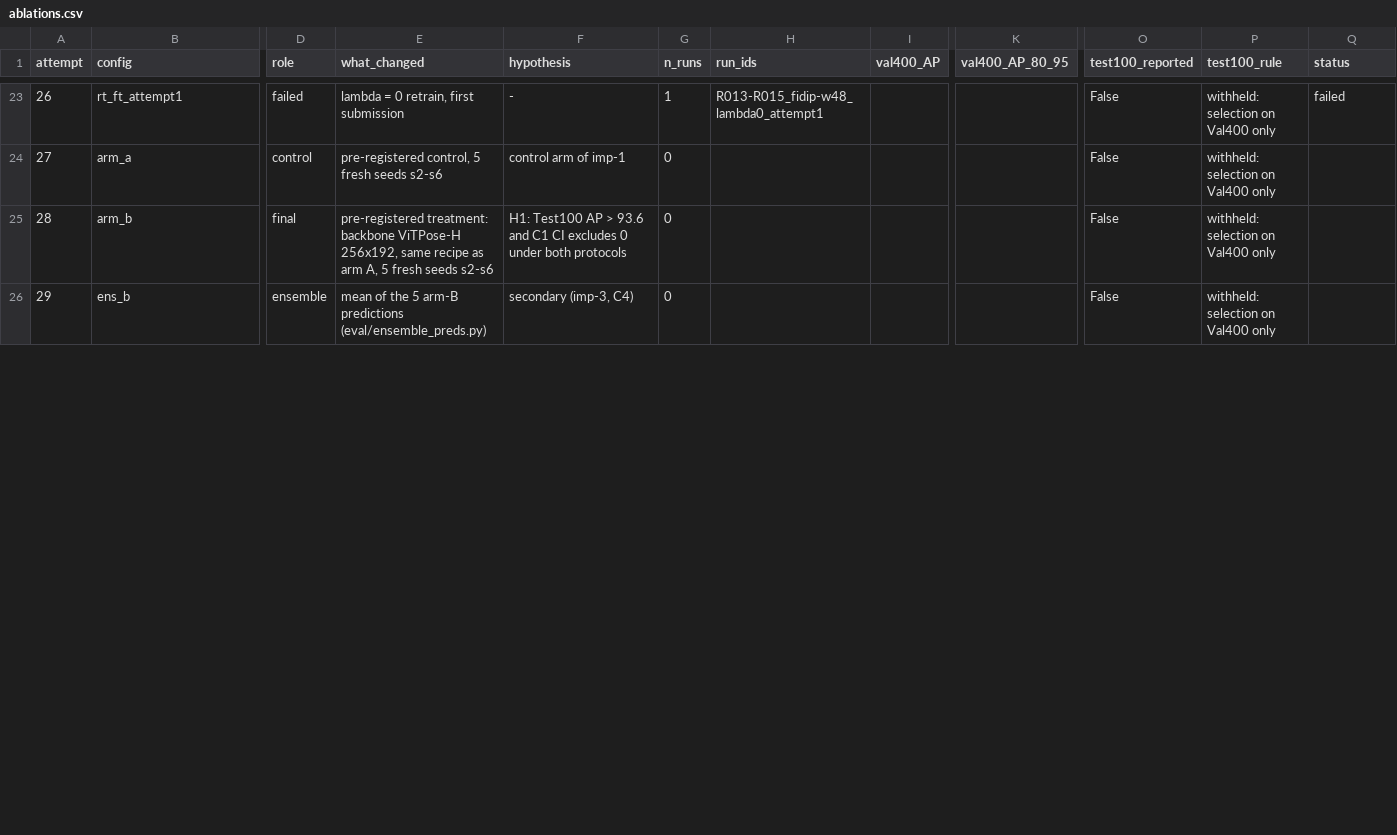
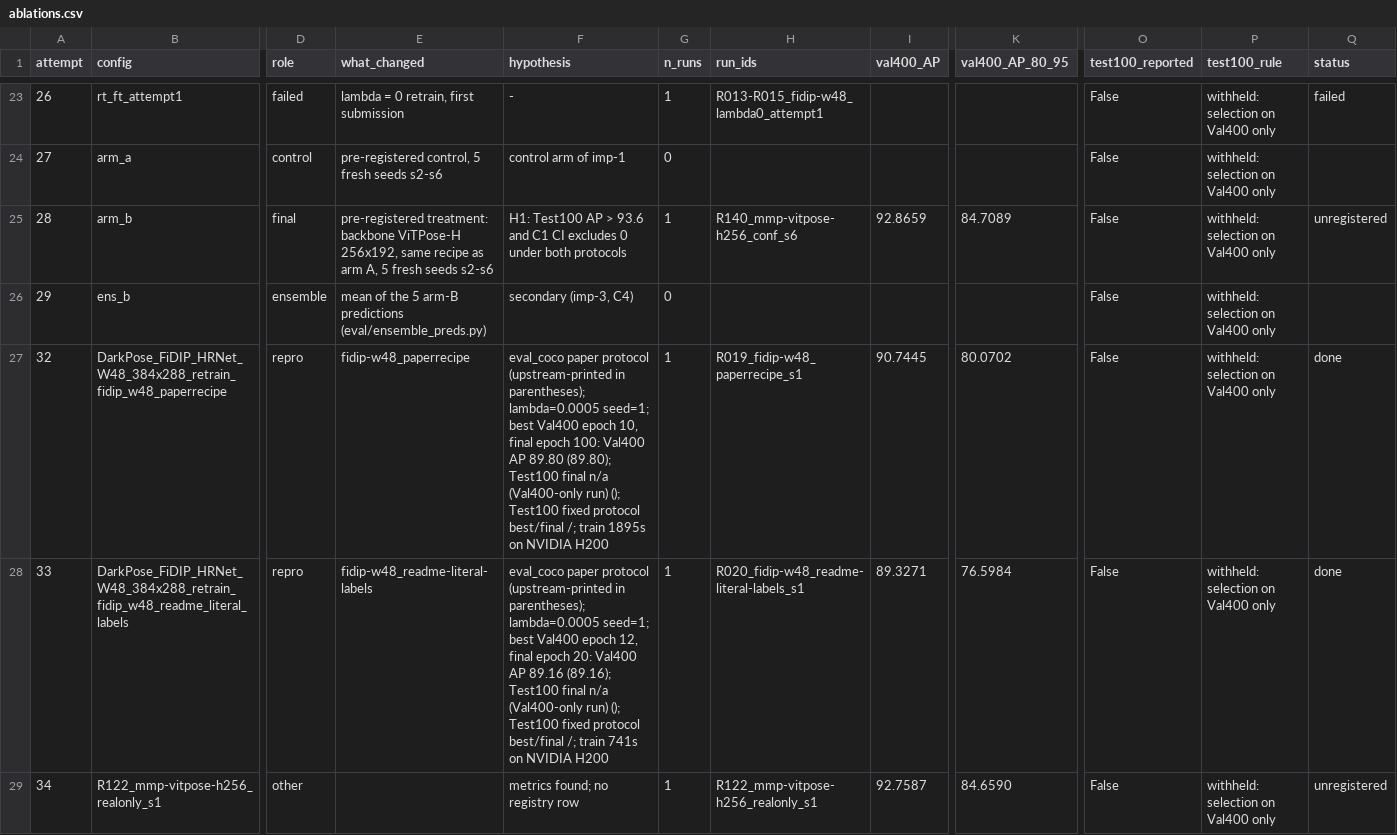
Before and after one commit to TheJASSZ/EECE7373-FiDIP, a CSV file: results/tables/ablations.csv, drawn as a sheet; only a part is shown, gaps mark what is left out; rows hold the shown columns only; the diff covers the shown part only; the diff names each change by its address in the sheet, - before the commit and + after, or states it on an @@ line.

```diff
--- a/results/tables/ablations.csv
+++ b/results/tables/ablations.csv
-G25 (n_runs): 0
+G25 (n_runs): 1
-H25 (run_ids): (empty)
+H25 (run_ids): R140_mmp-vitpose-h256_conf_s6
-I25 (val400_AP): (empty)
+I25 (val400_AP): 92.8659
-K25 (val400_AP_80_95): (empty)
+K25 (val400_AP_80_95): 84.7089
-Q25 (status): (empty)
+Q25 (status): unregistered
+row 27: 32 | DarkPose_FiDIP_HRNet_W48_384x288_retrain_fidip_w48_paperrecipe | repro | fidip-w48_paperrecipe | eval_coco paper protocol (upstream-printed in parentheses); lambda=0.0005 seed=1; best Val400 epoch 10, final epoch 100: Val400 AP 89.80 (89.80); Test100 final n/a (Val400-only run) (); Test100 fixed protocol best/final /; train 1895s on NVIDIA H200 | 1 | R019_fidip-w48_paperrecipe_s1 | 90.7445 | 80.0702 | False | withheld: selection on Val400 only | done
+row 28: 33 | DarkPose_FiDIP_HRNet_W48_384x288_retrain_fidip_w48_readme_literal_labels | repro | fidip-w48_readme-literal-labels | eval_coco paper protocol (upstream-printed in parentheses); lambda=0.0005 seed=1; best Val400 epoch 12, final epoch 20: Val400 AP 89.16 (89.16); Test100 final n/a (Val400-only run) (); Test100 fixed protocol best/final /; train 741s on NVIDIA H200 | 1 | R020_fidip-w48_readme-literal-labels_s1 | 89.3271 | 76.5984 | False | withheld: selection on Val400 only | done
+row 29: 34 | R122_mmp-vitpose-h256_realonly_s1 | other |  | metrics found; no registry row | 1 | R122_mmp-vitpose-h256_realonly_s1 | 92.7587 | 84.6590 | False | withheld: selection on Val400 only | unregistered
```
Also changed, not shown: 3 added rows and 5 edited cells elsewhere in this file, results/tables/attempts.csv, results/tables/bootstrap_summary.csv, 22 other files.
